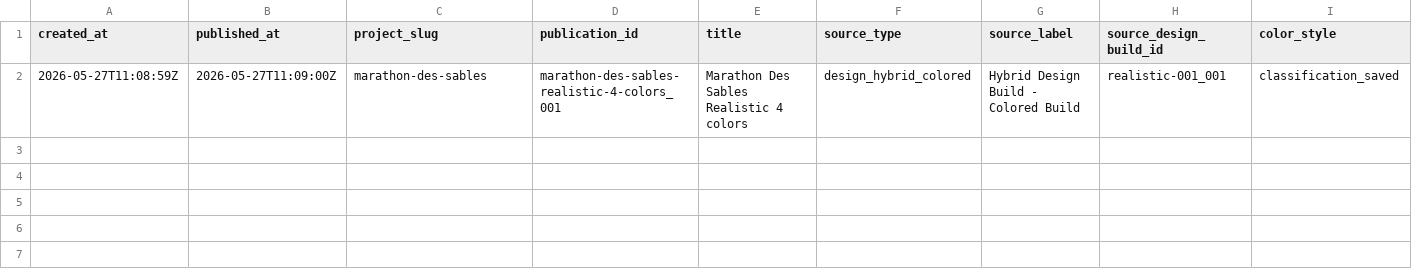
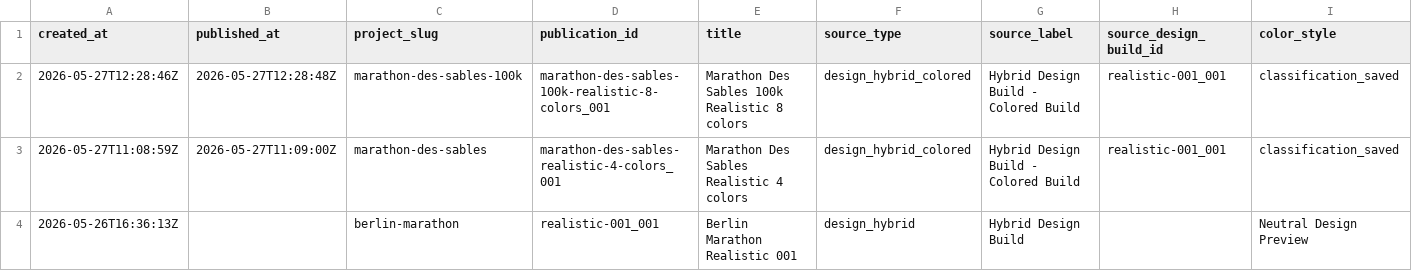
Before and after one commit to simonlaridan-max/Myrace3d, a CSV file: history/publication_history.csv, drawn as a sheet; only a part is shown; rows hold the shown columns only; the diff names each change by its address in the sheet, - before the commit and + after, or states it on an @@ line.

Commit message:
Publish MyRace3D marathon-des-sables-100k marathon-des-sables-100k-realistic-8-colors_001

```diff
--- a/history/publication_history.csv
+++ b/history/publication_history.csv
+row 2: 2026-05-27T12:28:46Z | 2026-05-27T12:28:48Z | marathon-des-sables-100k | marathon-des-sables-100k-realistic-8-colors_001 | Marathon Des Sables 100k Realistic 8 colors | design_hybrid_colored | Hybrid Design Build - Colored Build | realistic-001_001 | classification_saved
+row 4: 2026-05-26T16:36:13Z |  | berlin-marathon | realistic-001_001 | Berlin Marathon Realistic 001 | design_hybrid | Hybrid Design Build |  | Neutral Design Preview
```
Also changed, not shown: 8 other files.
